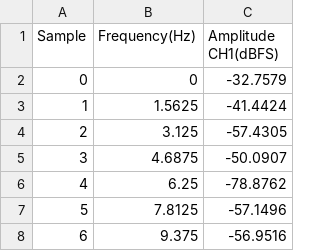
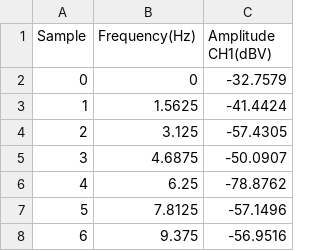
Before and after one commit to Klok100/Automatic-Guitar-Tuner, a CSV file: Spectrogram_Scopy_Strings/Strum.csv, drawn as a sheet; only a part is shown.

```diff
--- a/Spectrogram_Scopy_Strings/Strum.csv
+++ b/Spectrogram_Scopy_Strings/Strum.csv
@@ -1,2 +1,2 @@
-Sample,Frequency(Hz),Amplitude CH1(dBFS)
+Sample,Frequency(Hz),Amplitude CH1(dBV)
 0,0,-32.7579
```
Also changed, not shown: 7 other files.
